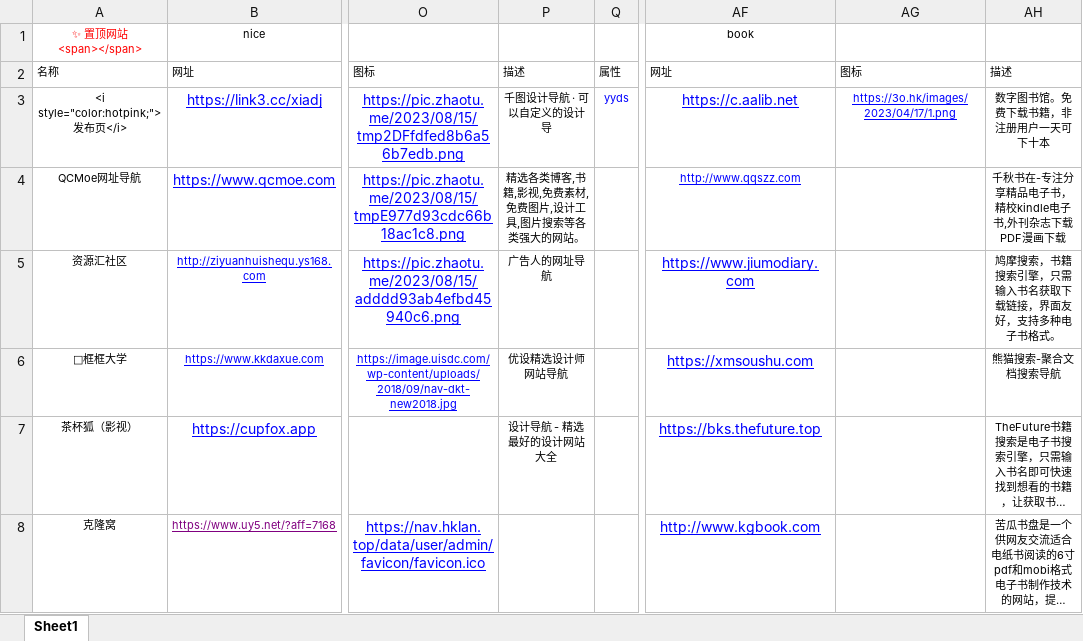
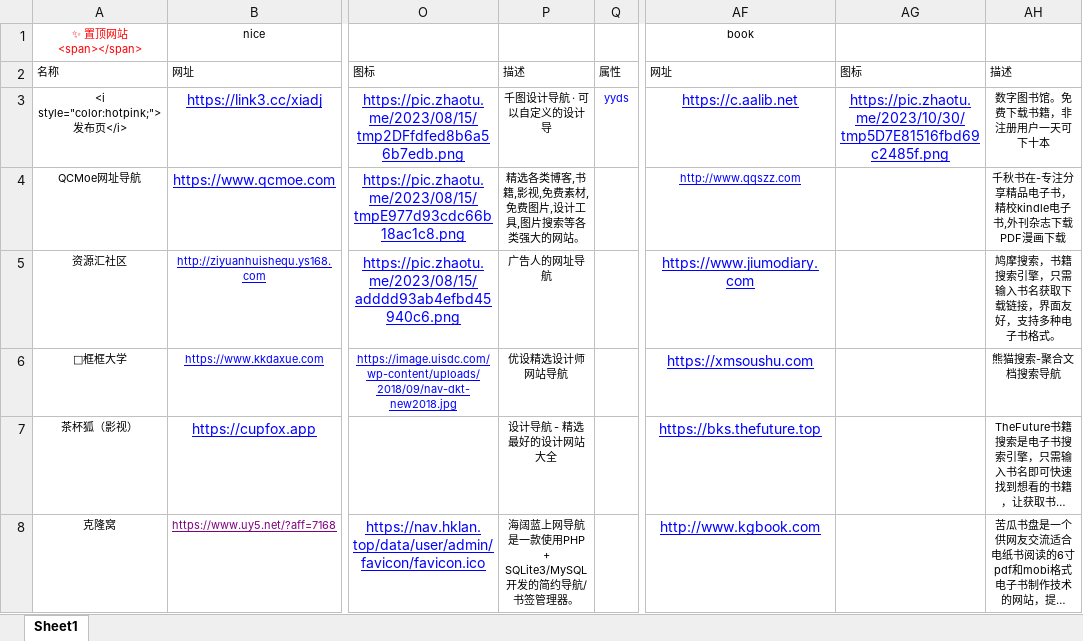
Before and after one commit to xiaolongmr/xiaolongmr.github.io, an Excel workbook: a.xlsx, sheet Sheet1, drawn as a sheet; only a part is shown, gaps mark what is left out; long unchanged cells end in …; values as stored, in another font and other column widths than the file's, no borders; the diff covers the shown part only; the diff names each change by its address in the sheet, - before the commit and + after, or states it on an @@ line.

```diff
--- a/a.xlsx (sheet Sheet1)
+++ b/a.xlsx (sheet Sheet1)
-AG3: https://3o.hk/images/2023/04/17/1.png
+AG3: https://pic.zhaotu.me/2023/10/30/tmp5D7E81516fbd69c2485f.png
@@ AG3 text size: larger @@
-P8: (empty)
+P8: 海阔蓝上网导航 是一款使用PHP + SQLite3/MySQL 开发的简约导航/书签管理器。
```
Also changed, not shown: 2 added rows, 1 removed row, 44 edited cells and cell formats elsewhere in this sheet.
